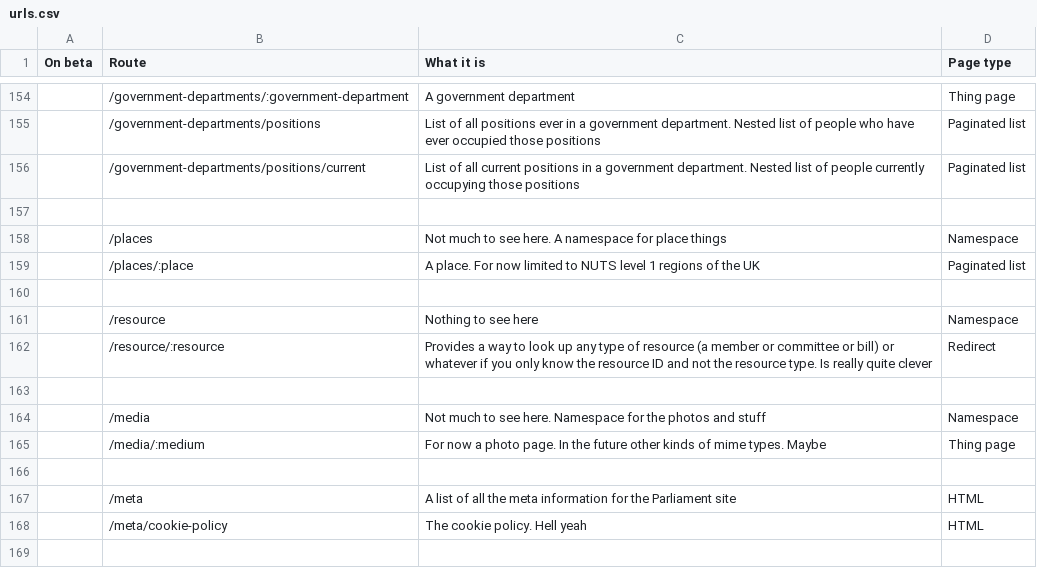
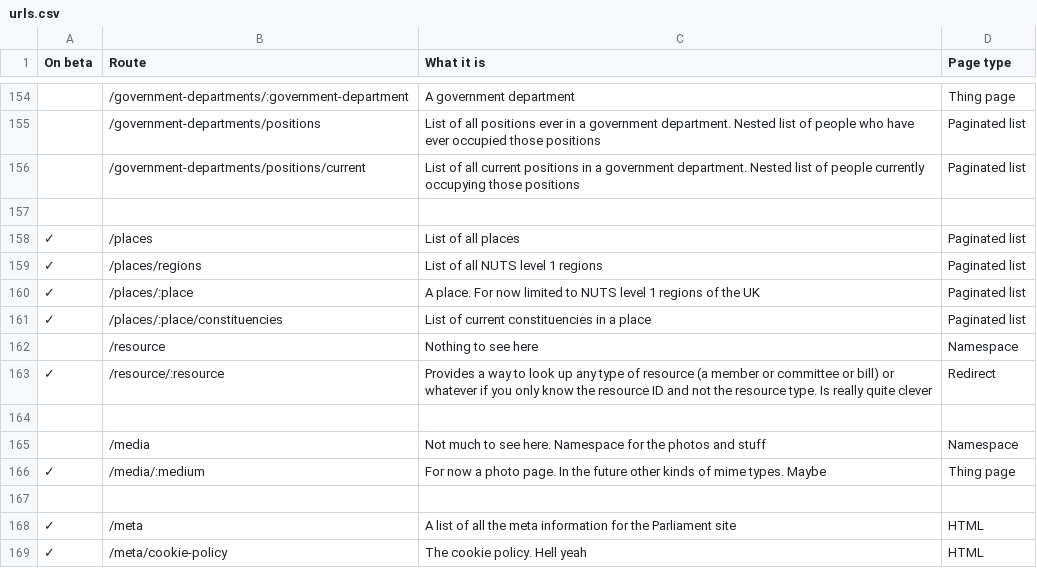
Before and after one commit to ukparliament/ontologies, a CSV file: urls.csv, drawn as a sheet; only a part is shown, gaps mark what is left out.

Commit message:
started adding live ticks

```diff
--- a/urls.csv
+++ b/urls.csv
@@ -157,12 +157,13 @@
 ,,,
-,/places,Not much to see here. A namespace for place things,Namespace
-,/places/:place,A place. For now limited to NUTS level 1 regions of the UK,Paginated list
-,,,
+✓,/places,List of all places,Paginated list
+✓,/places/regions,List of all NUTS level 1 regions,Paginated list
+✓,/places/:place,A place. For now limited to NUTS level 1 regions of the UK,Paginated list
+✓,/places/:place/constituencies,List of current constituencies in a place,Paginated list
 ,/resource,Nothing to see here,Namespace
-,/resource/:resource,Provides a way to look up any type of resource (a member or committee or bill) or whatever if you only know the resource ID and not the resource type. Is really quite clever, Redirect
+✓,/resource/:resource,Provides a way to look up any type of resource (a member or committee or bill) or whatever if you only know the resource ID and not the resource type. Is really quite clever, Redirect
 ,,,
 ,/media,Not much to see here. Namespace for the photos and stuff,Namespace
-,/media/:medium,For now a photo page. In the future other kinds of mime types. Maybe, Thing page
+✓,/media/:medium,For now a photo page. In the future other kinds of mime types. Maybe, Thing page
 ,,,
-,/meta,A list of all the meta information for the Parliament site,HTML
-,/meta/cookie-policy,The cookie policy. Hell yeah, HTML
+✓,/meta,A list of all the meta information for the Parliament site,HTML
+✓,/meta/cookie-policy,The cookie policy. Hell yeah, HTML
```
